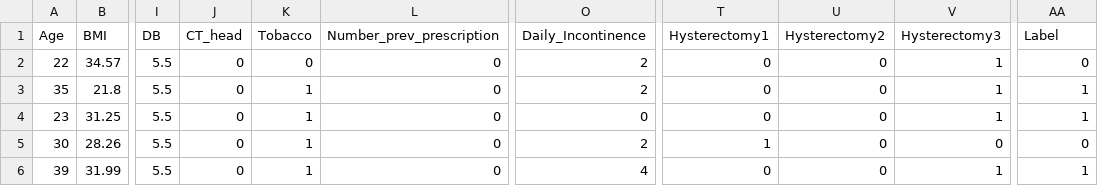
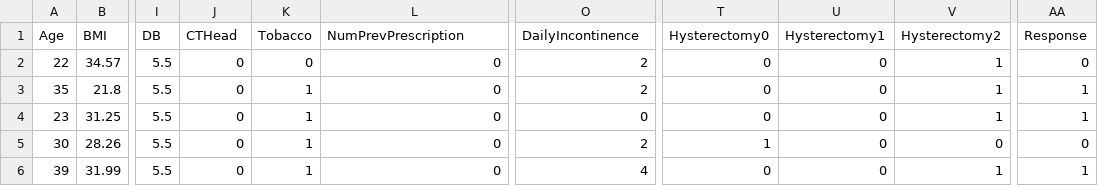
Before and after one commit to helenzhao093/interactive-feature-selection, a CSV file: static/data/oab_test/test_datafile.csv, drawn as a sheet; only a part is shown, gaps mark what is left out; the diff names each change by its address in the sheet, - before the commit and + after, or states it on an @@ line.

Commit message:
modify column names

```diff
--- a/static/data/oab_test/test_datafile.csv
+++ b/static/data/oab_test/test_datafile.csv
-J1: CT_head
+J1: CTHead
-L1: Number_prev_prescription
+L1: NumPrevPrescription
-O1: Daily_Incontinence
+O1: DailyIncontinence
-T1: Hysterectomy1
+T1: Hysterectomy0
-U1: Hysterectomy2
+U1: Hysterectomy1
-V1: Hysterectomy3
+V1: Hysterectomy2
-AA1: Label
+AA1: Response
```
